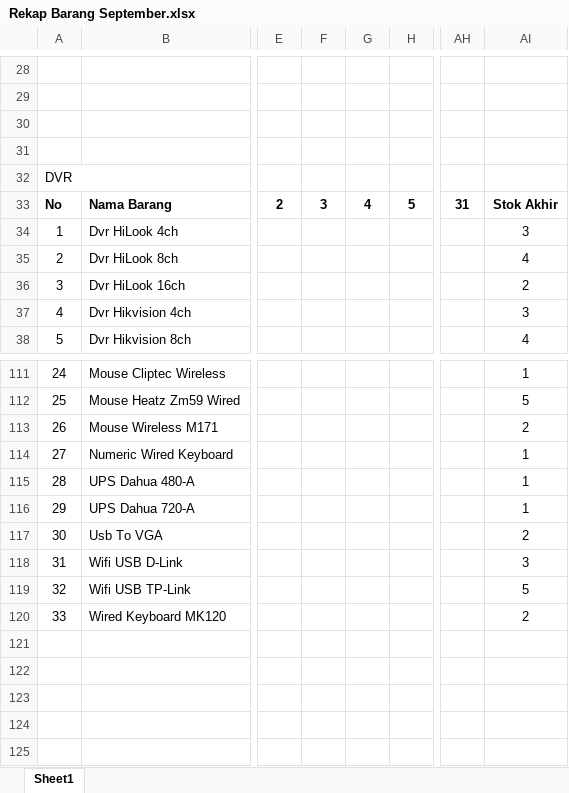
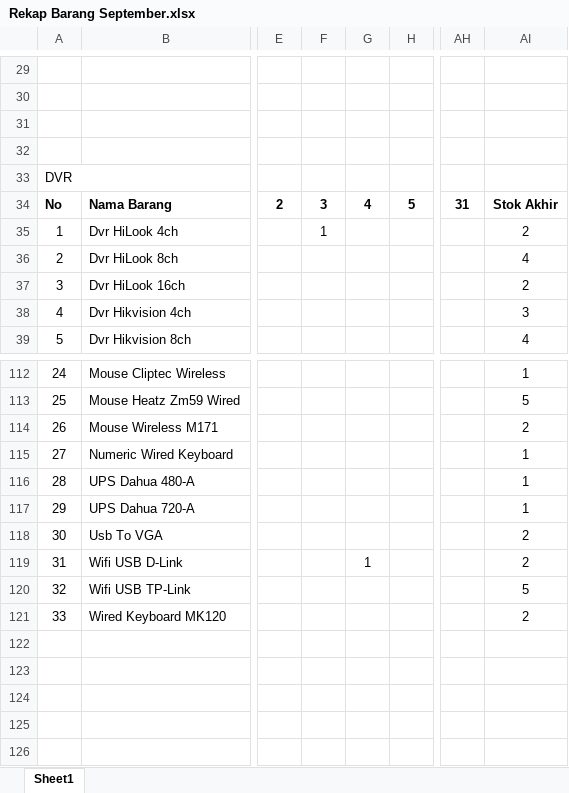
Before and after one commit to borneonetcom/Data-Pekerjaan, an Excel workbook: Rekap Barang September.xlsx, sheet Sheet1, drawn as a sheet; only a part is shown, gaps mark what is left out; values as stored, in another font and other column widths than the file's, no borders; addresses are those after the commit; the diff covers the shown part only; the diff names each change by its address in the sheet, - before the commit and + after, or states it on an @@ line.

```diff
--- a/Rekap Barang September.xlsx (sheet Sheet1)
+++ b/Rekap Barang September.xlsx (sheet Sheet1)
-F35: (empty)
+F35: 1
-AI35: 3
+AI35: 2
-G119: (empty)
+G119: 1
-AI119: 3
+AI119: 2
```
Also changed, not shown: 1 added row and 23 edited cells elsewhere in this sheet, formulas that keep their value, Tagihan/2026/Agustus/Pa Itab/PA ITAB REVISI.xlsx, Tagihan/REKAP TAGIHAN 2026.xlsx, 2 other files.
